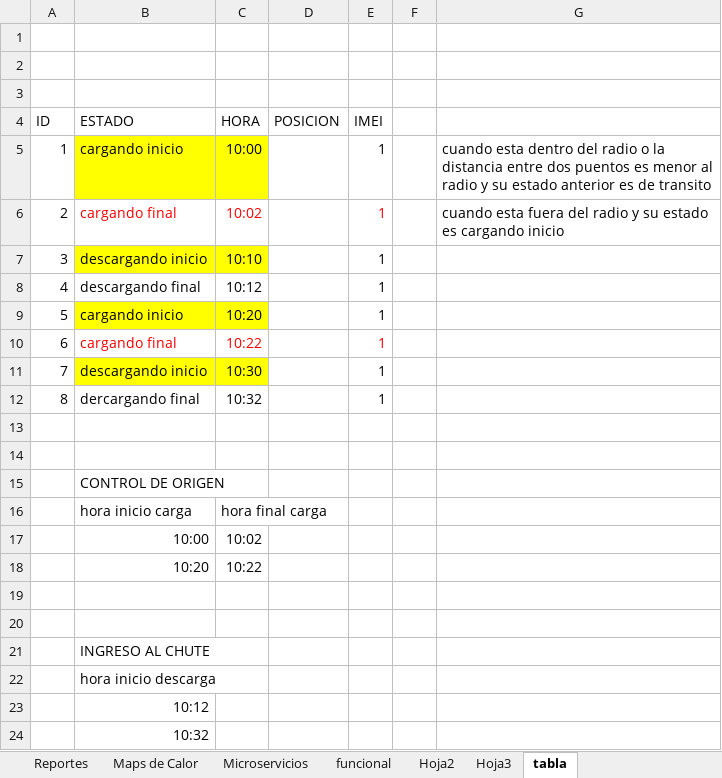
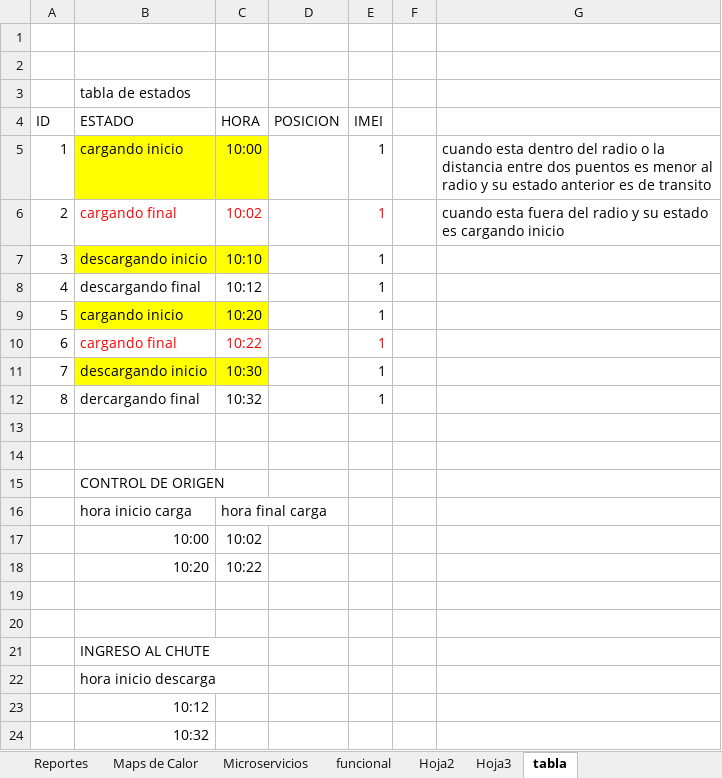
Before and after one commit to hubeidata/ruptela_decoder, an Excel workbook: arquitectura/Arquitectura.xlsx, sheet tabla, drawn as a sheet; values as stored, in another font and other column widths than the file's, no borders; the diff names each change by its address in the sheet, - before the commit and + after, or states it on an @@ line.

```diff
--- a/arquitectura/Arquitectura.xlsx (sheet tabla)
+++ b/arquitectura/Arquitectura.xlsx (sheet tabla)
-B3 (ESTADO): (empty)
+B3 (ESTADO): tabla de estados
```
Also changed, not shown: sheet Microservicios, charts or pictures.
